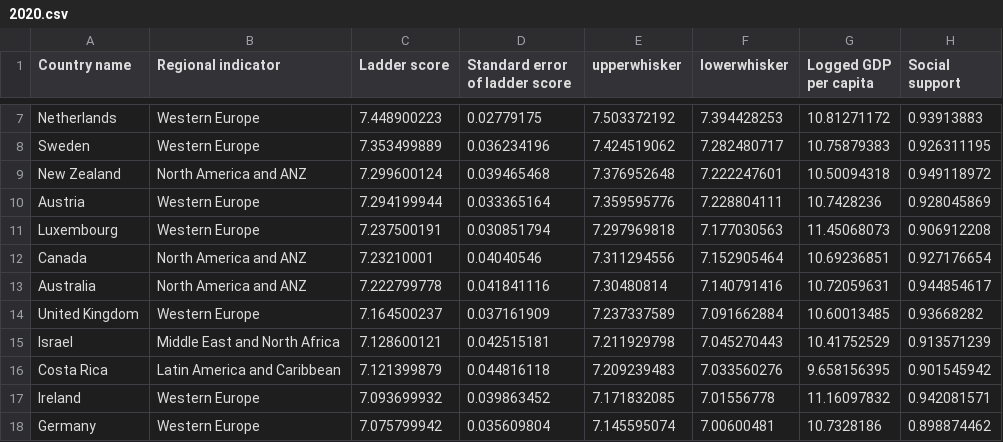
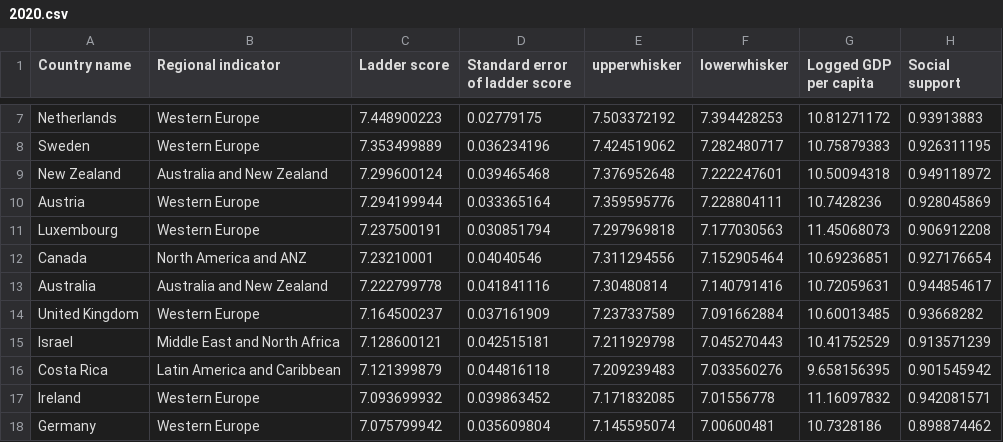
Before and after one commit to ChengHaoTee/FIT3179, a CSV file: Assignment/Assignment_Data/2020.csv, drawn as a sheet; only a part is shown, gaps mark what is left out; the diff names each change by its address in the sheet, - before the commit and + after, or states it on an @@ line.

```diff
--- a/Assignment/Assignment_Data/2020.csv
+++ b/Assignment/Assignment_Data/2020.csv
-B9 (Regional indicator): North America and ANZ
+B9 (Regional indicator): Australia and New Zealand
-B13 (Regional indicator): North America and ANZ
+B13 (Regional indicator): Australia and New Zealand
```
Also changed, not shown: Assignment/Assignment_Data/Anual_Score.csv, 1 other file.
